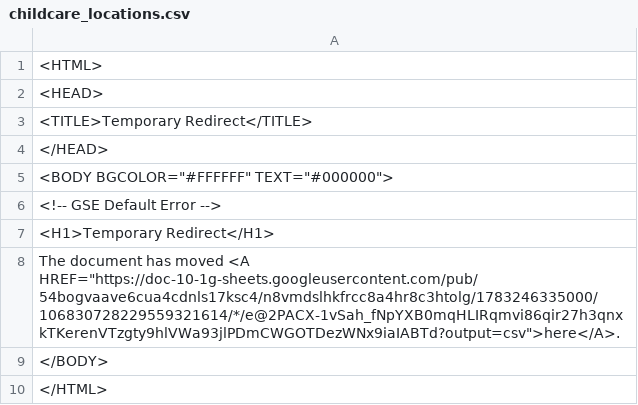
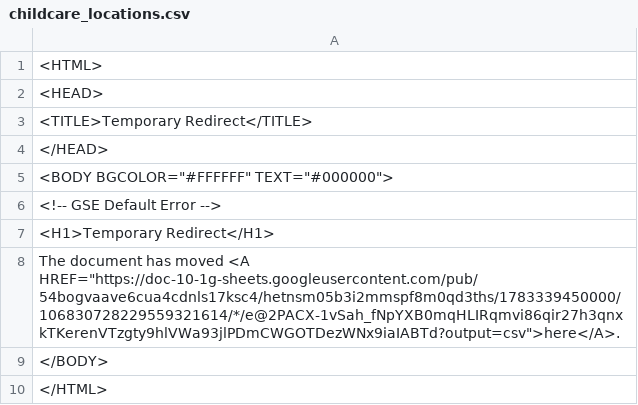
Before and after one commit to Cantaloupe2/github-action-csv-update-demo, a CSV file: data/childcare_locations.csv, drawn as a sheet.

```diff
--- a/data/childcare_locations.csv
+++ b/data/childcare_locations.csv
@@ -7,3 +7,3 @@
 <H1>Temporary Redirect</H1>
-The document has moved <A HREF="https://doc-10-1g-sheets.googleusercontent.com/pub/54bogvaave6cua4cdnls17ksc4/n8vmdslhkfrcc8a4hr8c3htolg/1783246335000/106830728229559321614/*/e@2PACX-1vSah_fNpYXB0mqHLIRqmvi86qir27h3qnxkTKerenVTzgty9hlVWa93jlPDmCWGOTDezWNx9iaIABTd?output=csv">here</A>.
+The document has moved <A HREF="https://doc-10-1g-sheets.googleusercontent.com/pub/54bogvaave6cua4cdnls17ksc4/hetnsm05b3i2mmspf8m0qd3ths/1783339450000/106830728229559321614/*/e@2PACX-1vSah_fNpYXB0mqHLIRqmvi86qir27h3qnxkTKerenVTzgty9hlVWa93jlPDmCWGOTDezWNx9iaIABTd?output=csv">here</A>.
 </BODY>
```
